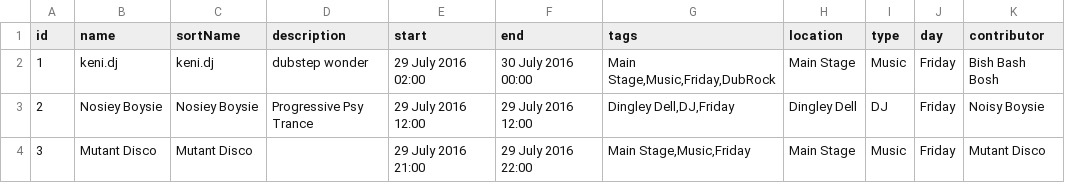
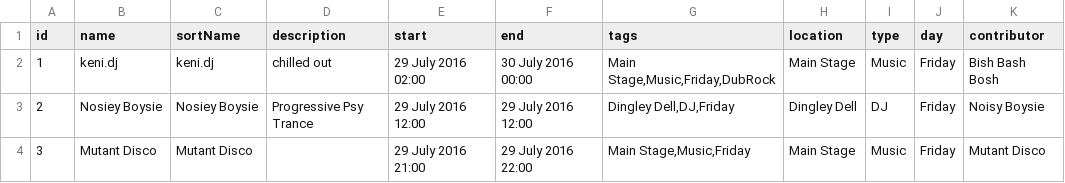
Before and after one commit to tjbooth/schedule-api, a CSV file: chilled_acts.csv, drawn as a sheet; only a part is shown; the diff names each change by its address in the sheet, - before the commit and + after, or states it on an @@ line.

Commit message:
Update chilled_acts.csv

```diff
--- a/chilled_acts.csv
+++ b/chilled_acts.csv
-D2 (description): dubstep wonder
+D2 (description): chilled out
```
